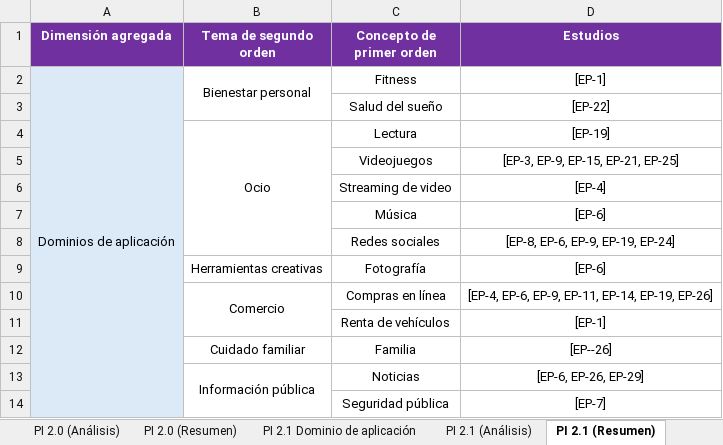
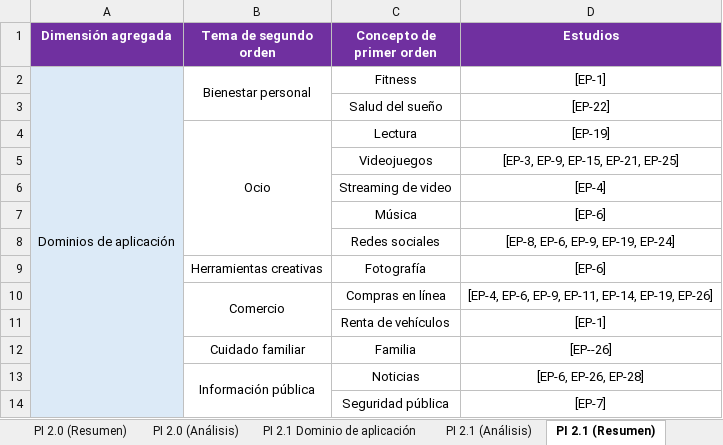
Before and after one commit to itsue/ethical-persuasive-system-design-slr, an Excel workbook: reproducibility-package/qualitative-analysis.xlsx, sheet PI 2.1 (Resumen), drawn as a sheet; values as stored, in another font and other column widths than the file's, no borders; the diff names each change by its address in the sheet, - before the commit and + after, or states it on an @@ line.

```diff
--- a/reproducibility-package/qualitative-analysis.xlsx (sheet PI 2.1 (Resumen))
+++ b/reproducibility-package/qualitative-analysis.xlsx (sheet PI 2.1 (Resumen))
@@ sheet tab order changed: PI 2.0 (Resumen) | PI 2.0 (Análisis) | PI 2.1 Dominio de aplicación | PI 2.1 (Análisis) | PI 2.1 (Resumen) @@
-D13 (Estudios): [EP-6, EP-26, EP-29]
+D13 (Estudios): [EP-6, EP-26, EP-28]
```
Also changed, not shown: sheet PI 2.0 Técnica persuasiva, sheet PI 2.0 (Resumen), sheet PI 2.0 (Análisis), sheet PI 2.1 Dominio de aplicación, sheet PI 3.0 Recomendación propuesta, sheet PI 1.1 (Resumen), 1 more sheet, reproducibility-package/data-extraction.xlsx.
